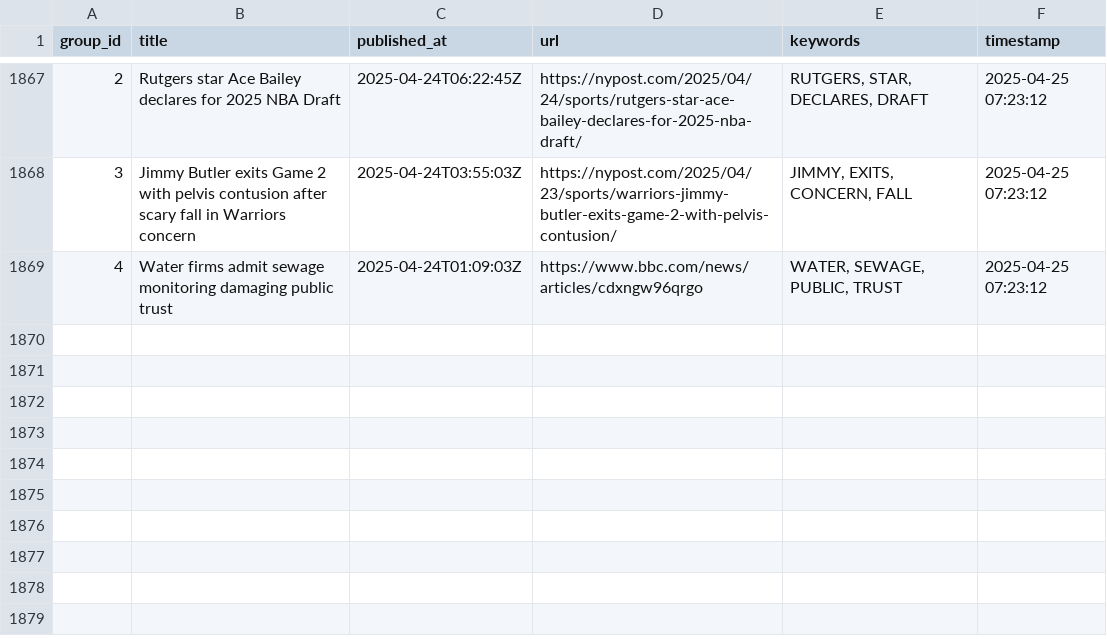
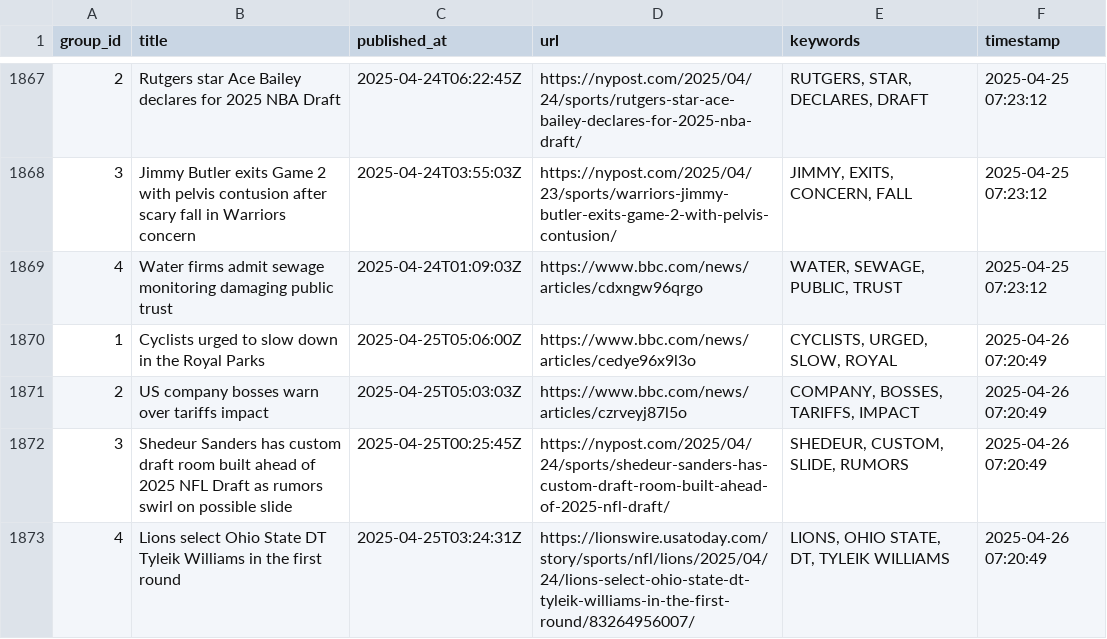
Before and after one commit to lileungws/whatsnews01, a CSV file: history/history.csv, drawn as a sheet; only a part is shown, gaps mark what is left out; the diff names each change by its address in the sheet, - before the commit and + after, or states it on an @@ line.

Commit message:
Update keywords main.csv

```diff
--- a/history/history.csv
+++ b/history/history.csv
+row 1870: 1 | Cyclists urged to slow down in the Royal Parks | 2025-04-25T05:06:00Z | https://www.bbc.com/news/articles/cedye96x9l3o | CYCLISTS, URGED, SLOW, ROYAL | 2025-04-26 07:20:49
+row 1871: 2 | US company bosses warn over tariffs impact | 2025-04-25T05:03:03Z | https://www.bbc.com/news/articles/czrveyj87l5o | COMPANY, BOSSES, TARIFFS, IMPACT | 2025-04-26 07:20:49
+row 1872: 3 | Shedeur Sanders has custom draft room built ahead of 2025 NFL Draft as rumors swirl on possible slide | 2025-04-25T00:25:45Z | https://nypost.com/2025/04/24/sports/shedeur-sanders-has-custom-draft-room-built-ahead-of-2025-nfl-draft/ | SHEDEUR, CUSTOM, SLIDE, RUMORS | 2025-04-26 07:20:49
+row 1873: 4 | Lions select Ohio State DT Tyleik Williams in the first round | 2025-04-25T03:24:31Z | https://lionswire.usatoday.com/story/sports/nfl/lions/2025/04/24/lions-select-ohio-state-dt-tyleik-williams-in-the-first-round/83264956007/ | LIONS, OHIO STATE, DT, TYLEIK WILLIAMS | 2025-04-26 07:20:49
```
Also changed, not shown: web/data/main.csv.
